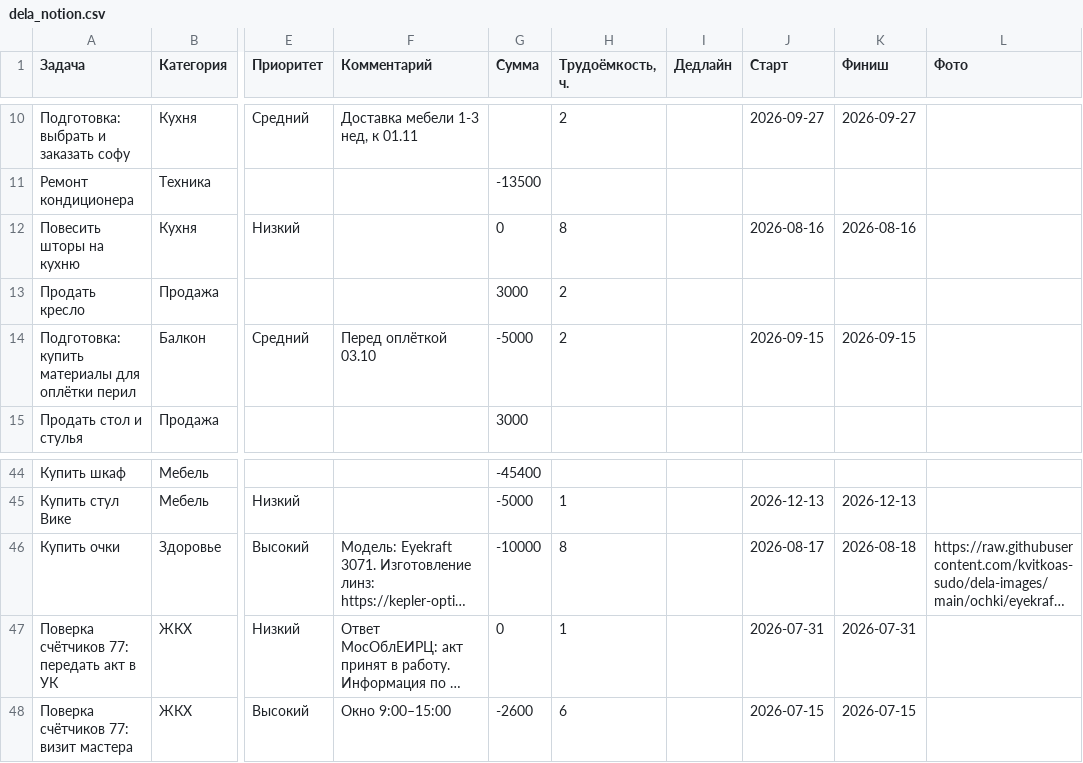
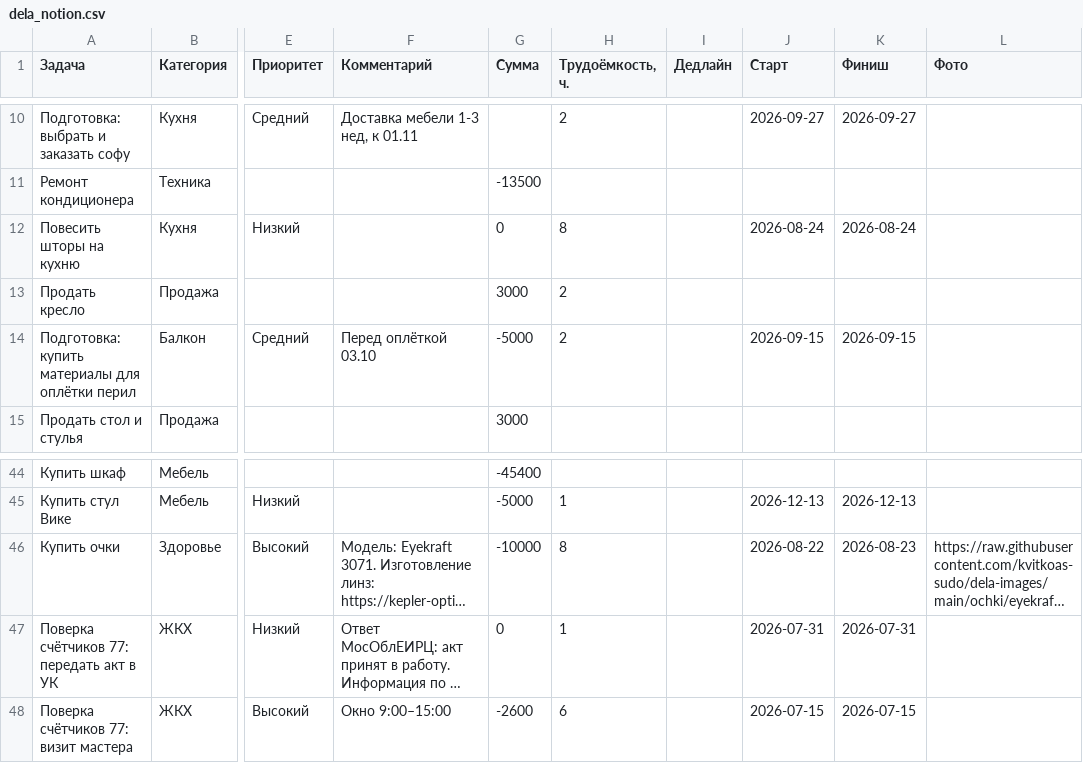
Before and after one commit to kvitkoas-sudo/dela-images, a CSV file: data/dela_notion.csv, drawn as a sheet; only a part is shown, gaps mark what is left out; long unchanged cells end in …; the diff names each change by its address in the sheet, - before the commit and + after, or states it on an @@ line.

Commit message:
август: очки 22.08, шторы 24.08

```diff
--- a/data/dela_notion.csv
+++ b/data/dela_notion.csv
-J12 (Старт): 2026-08-16
+J12 (Старт): 2026-08-24
-K12 (Финиш): 2026-08-16
+K12 (Финиш): 2026-08-24
-J46 (Старт): 2026-08-17
+J46 (Старт): 2026-08-22
-K46 (Финиш): 2026-08-18
+K46 (Финиш): 2026-08-23
```
